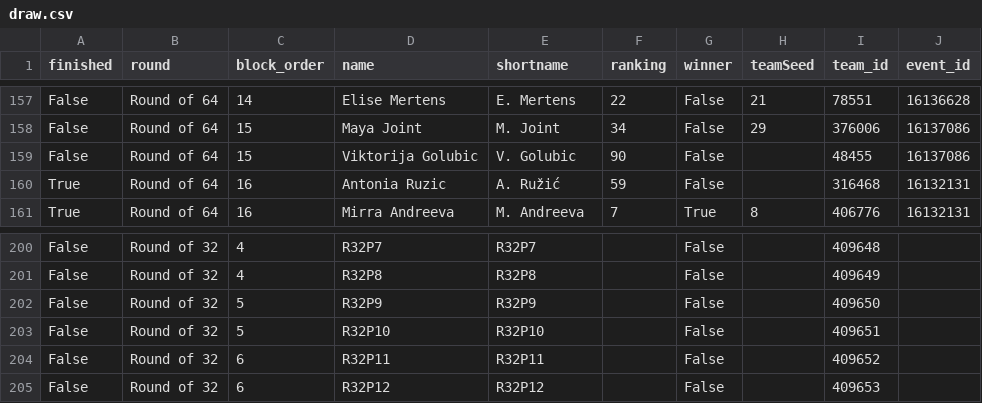
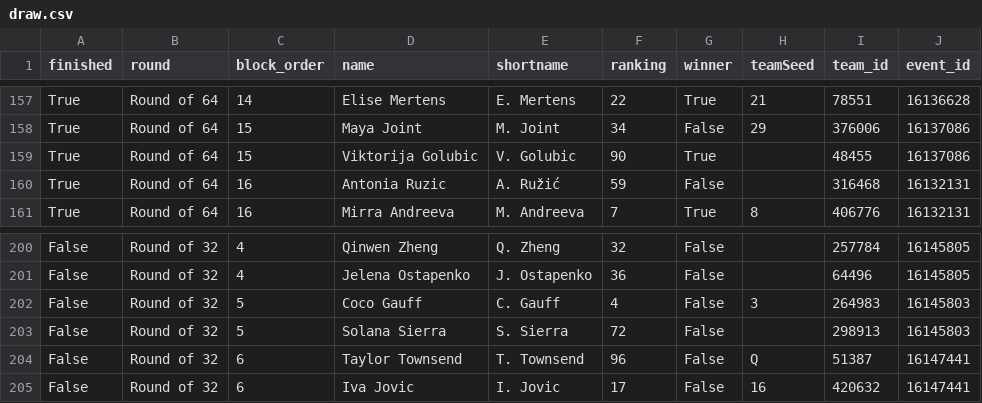
Before and after one commit to LuckyLoser91/TennisCourtLog, a CSV file: api_folder/data/rome_2026/draw.csv, drawn as a sheet; only a part is shown, gaps mark what is left out; the diff covers the shown part only; the diff names each change by its address in the sheet, - before the commit and + after, or states it on an @@ line.

```diff
--- a/api_folder/data/rome_2026/draw.csv
+++ b/api_folder/data/rome_2026/draw.csv
-A157:A159 (finished): False
+A157:A159 (finished): True
-G157 (winner): False
+G157 (winner): True
-G159 (winner): False
+G159 (winner): True
-D200 (name): R32P7
+D200 (name): Qinwen Zheng
-E200 (shortname): R32P7
+E200 (shortname): Q. Zheng
-F200 (ranking): (empty)
+F200 (ranking): 32
-I200 (team_id): 409648
+I200 (team_id): 257784
-J200:J201 (event_id): (empty)
+J200:J201 (event_id): 16145805
-D201 (name): R32P8
+D201 (name): Jelena Ostapenko
-E201 (shortname): R32P8
+E201 (shortname): J. Ostapenko
-F201 (ranking): (empty)
+F201 (ranking): 36
-I201 (team_id): 409649
+I201 (team_id): 64496
-D202 (name): R32P9
+D202 (name): Coco Gauff
-E202 (shortname): R32P9
+E202 (shortname): C. Gauff
-F202 (ranking): (empty)
+F202 (ranking): 4
-H202 (teamSeed): (empty)
+H202 (teamSeed): 3
-I202 (team_id): 409650
+I202 (team_id): 264983
-J202:J203 (event_id): (empty)
+J202:J203 (event_id): 16145803
-D203 (name): R32P10
+D203 (name): Solana Sierra
-E203 (shortname): R32P10
+E203 (shortname): S. Sierra
-F203 (ranking): (empty)
+F203 (ranking): 72
-I203 (team_id): 409651
+I203 (team_id): 298913
-D204 (name): R32P11
+D204 (name): Taylor Townsend
-E204 (shortname): R32P11
+E204 (shortname): T. Townsend
-F204 (ranking): (empty)
+F204 (ranking): 96
-H204 (teamSeed): (empty)
+H204 (teamSeed): Q
-I204 (team_id): 409652
+I204 (team_id): 51387
-J204:J205 (event_id): (empty)
+J204:J205 (event_id): 16147441
-D205 (name): R32P12
+D205 (name): Iva Jovic
-E205 (shortname): R32P12
+E205 (shortname): I. Jovic
-F205 (ranking): (empty)
+F205 (ranking): 17
-H205 (teamSeed): (empty)
+H205 (teamSeed): 16
-I205 (team_id): 409653
+I205 (team_id): 420632
```
Also changed, not shown: 1 added row, 1 removed row and 133 edited cells elsewhere in this file, 39 other files.
